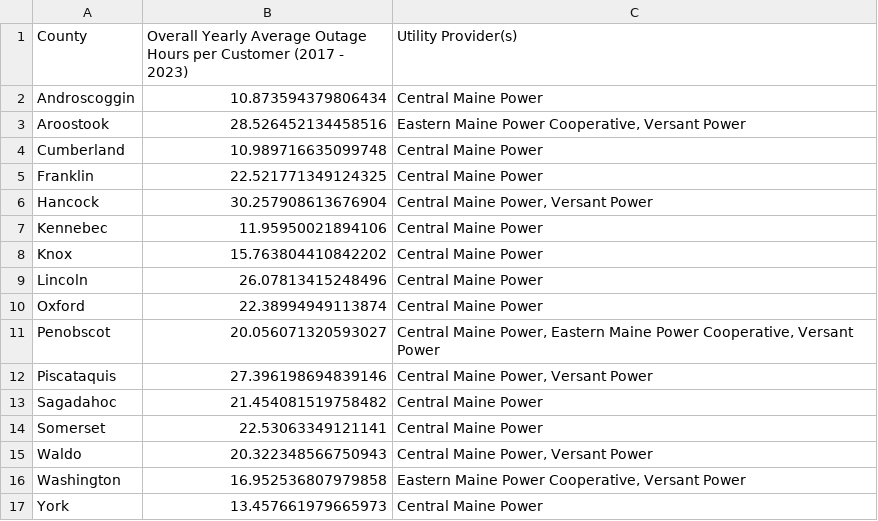
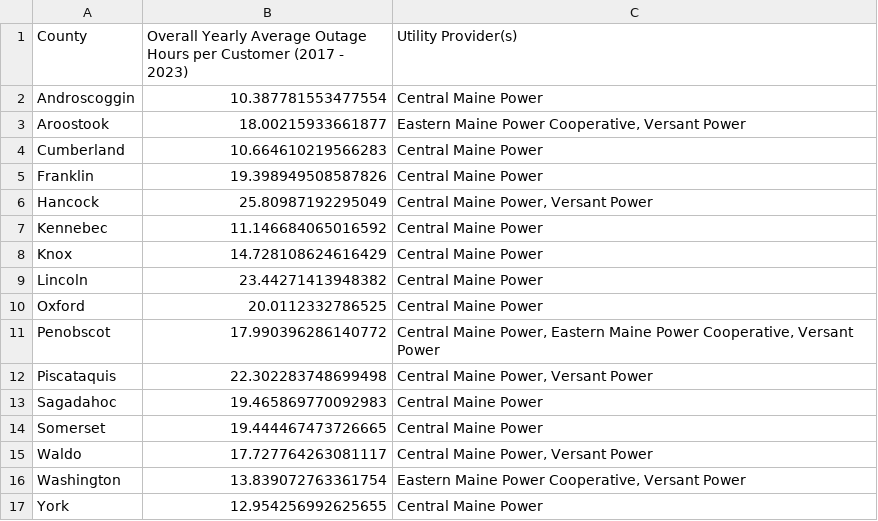
Before and after one commit to willgao23/maine-blackouts, a CSV file: notebooks/exports/maine-county-overall-out-hours-per-cust.csv, drawn as a sheet.

```diff
--- a/notebooks/exports/maine-county-overall-out-hours-per-cust.csv
+++ b/notebooks/exports/maine-county-overall-out-hours-per-cust.csv
@@ -1,17 +1,17 @@
 County,Overall Yearly Average Outage Hours per Customer (2017 - 2023),Utility Provider(s)
-Androscoggin,10.873594379806434,Central Maine Power
-Aroostook,28.526452134458516,"Eastern Maine Power Cooperative, Versant Power"
-Cumberland,10.989716635099748,Central Maine Power
-Franklin,22.521771349124325,Central Maine Power
-Hancock,30.257908613676904,"Central Maine Power, Versant Power"
-Kennebec,11.95950021894106,Central Maine Power
-Knox,15.763804410842202,Central Maine Power
-Lincoln,26.07813415248496,Central Maine Power
-Oxford,22.38994949113874,Central Maine Power
-Penobscot,20.056071320593027,"Central Maine Power, Eastern Maine Power Cooperative, Versant Power"
-Piscataquis,27.396198694839146,"Central Maine Power, Versant Power"
-Sagadahoc,21.454081519758482,Central Maine Power
-Somerset,22.53063349121141,Central Maine Power
-Waldo,20.322348566750943,"Central Maine Power, Versant Power"
-Washington,16.952536807979858,"Eastern Maine Power Cooperative, Versant Power"
-York,13.457661979665973,Central Maine Power
+Androscoggin,10.387781553477554,Central Maine Power
+Aroostook,18.00215933661877,"Eastern Maine Power Cooperative, Versant Power"
+Cumberland,10.664610219566283,Central Maine Power
+Franklin,19.398949508587826,Central Maine Power
+Hancock,25.80987192295049,"Central Maine Power, Versant Power"
+Kennebec,11.146684065016592,Central Maine Power
+Knox,14.728108624616429,Central Maine Power
+Lincoln,23.44271413948382,Central Maine Power
+Oxford,20.0112332786525,Central Maine Power
+Penobscot,17.990396286140772,"Central Maine Power, Eastern Maine Power Cooperative, Versant Power"
+Piscataquis,22.302283748699498,"Central Maine Power, Versant Power"
+Sagadahoc,19.465869770092983,Central Maine Power
+Somerset,19.444467473726665,Central Maine Power
+Waldo,17.727764263081117,"Central Maine Power, Versant Power"
+Washington,13.839072763361754,"Eastern Maine Power Cooperative, Versant Power"
+York,12.954256992625655,Central Maine Power
```
Also changed, not shown: notebooks/exports/maine-county-yearly-out-hours-per-cust.csv, 18 other files.
